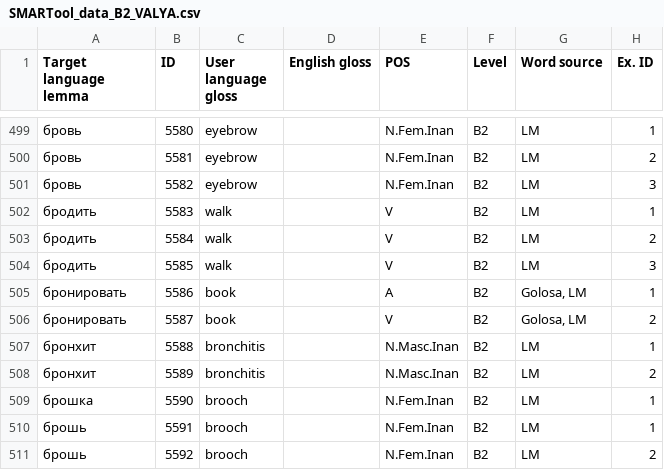
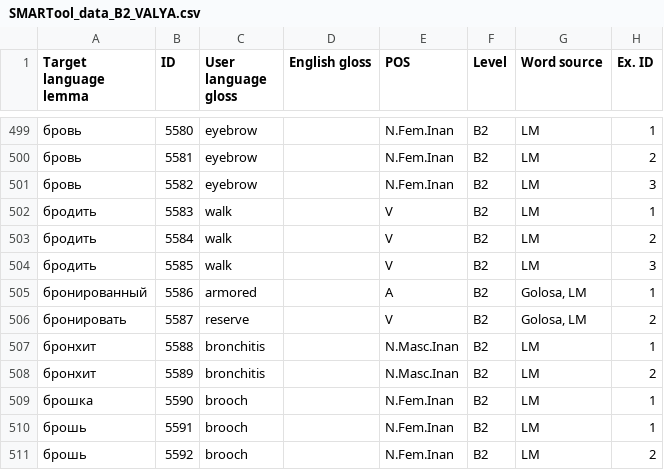
Before and after one commit to ddashon/data-rus-eng, a CSV file: SMARTool_data_B2_VALYA.csv, drawn as a sheet; only a part is shown, gaps mark what is left out; the diff names each change by its address in the sheet, - before the commit and + after, or states it on an @@ line.

Commit message:
Update SMARTool_data_B2_VALYA.csv
Separate бронировать, бронированный

```diff
--- a/SMARTool_data_B2_VALYA.csv
+++ b/SMARTool_data_B2_VALYA.csv
-A505 (Target language lemma): бронировать
+A505 (Target language lemma): бронированный
-C505 (User language gloss): book
+C505 (User language gloss): armored
-C506 (User language gloss): book
+C506 (User language gloss): reserve
```
